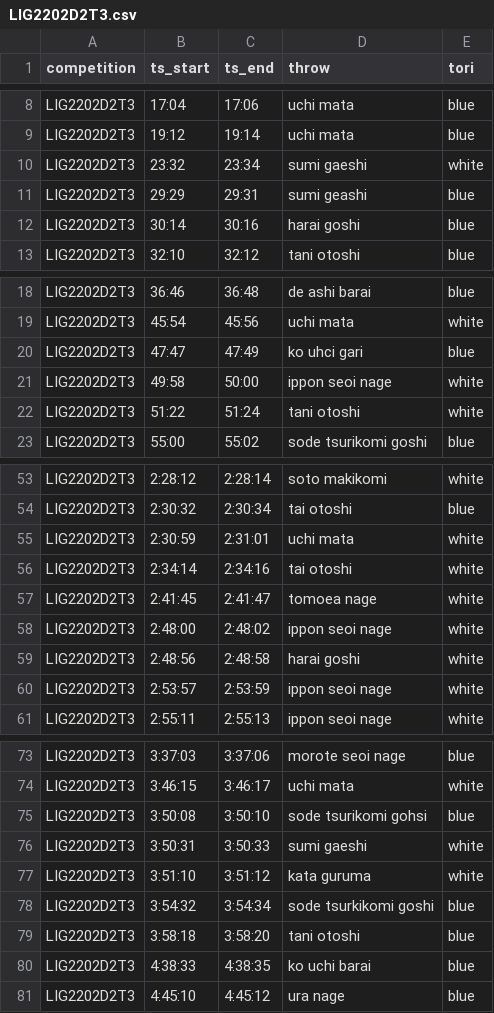
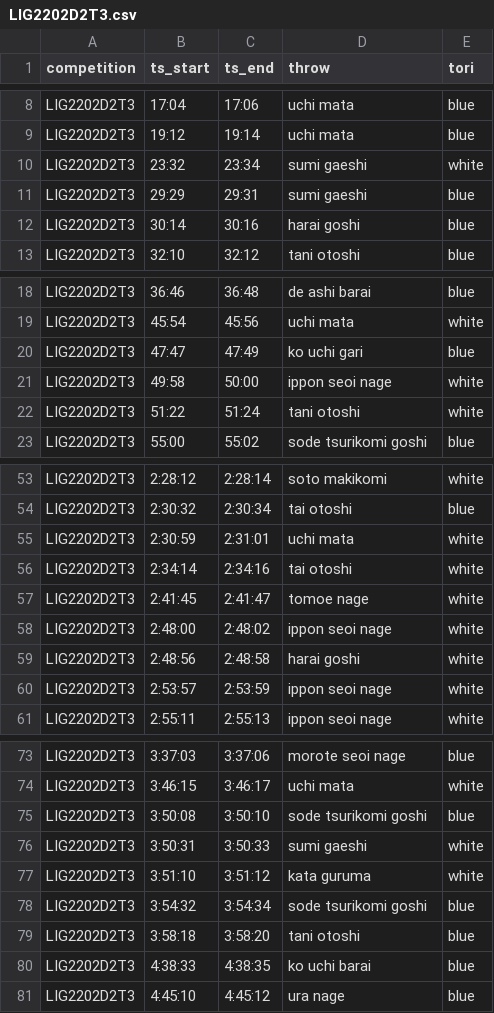
Before and after one commit to devExcale/JuuWazaKura, a CSV file: dataset/LIG2202D2T3.csv, drawn as a sheet; only a part is shown, gaps mark what is left out.

```diff
--- a/dataset/LIG2202D2T3.csv
+++ b/dataset/LIG2202D2T3.csv
@@ -10,3 +10,3 @@ LIG2202D2T3,19:12,19:14,uchi mata,blue
 LIG2202D2T3,23:32,23:34,sumi gaeshi,white
-LIG2202D2T3,29:29,29:31,sumi geashi,blue
+LIG2202D2T3,29:29,29:31,sumi gaeshi,blue
 LIG2202D2T3,30:14,30:16,harai goshi,blue
@@ -19,3 +19,3 @@ LIG2202D2T3,36:46,36:48,de ashi barai,blue
 LIG2202D2T3,45:54,45:56,uchi mata,white
-LIG2202D2T3,47:47,47:49,ko uhci gari,blue
+LIG2202D2T3,47:47,47:49,ko uchi gari,blue
 LIG2202D2T3,49:58,50:00,ippon seoi nage,white
@@ -56,3 +56,3 @@ LIG2202D2T3,2:30:59,2:31:01,uchi mata,white
 LIG2202D2T3,2:34:14,2:34:16,tai otoshi,white
-LIG2202D2T3,2:41:45,2:41:47,tomoea nage,white
+LIG2202D2T3,2:41:45,2:41:47,tomoe nage,white
 LIG2202D2T3,2:48:00,2:48:02,ippon seoi nage,white
@@ -74,6 +74,6 @@ LIG2202D2T3,3:37:03,3:37:06,morote seoi nage,blue
 LIG2202D2T3,3:46:15,3:46:17,uchi mata,white
-LIG2202D2T3,3:50:08,3:50:10,sode tsurikomi gohsi,blue
+LIG2202D2T3,3:50:08,3:50:10,sode tsurikomi goshi,blue
 LIG2202D2T3,3:50:31,3:50:33,sumi gaeshi,white
 LIG2202D2T3,3:51:10,3:51:12,kata guruma,white
-LIG2202D2T3,3:54:32,3:54:34,sode tsurkikomi goshi,blue
+LIG2202D2T3,3:54:32,3:54:34,sode tsurikomi goshi,blue
 LIG2202D2T3,3:58:18,3:58:20,tani otoshi,blue
```
Also changed, not shown: dataset/LIG2202D1T3.csv, dataset/LIG2202D2T1.csv, 8 other files.
